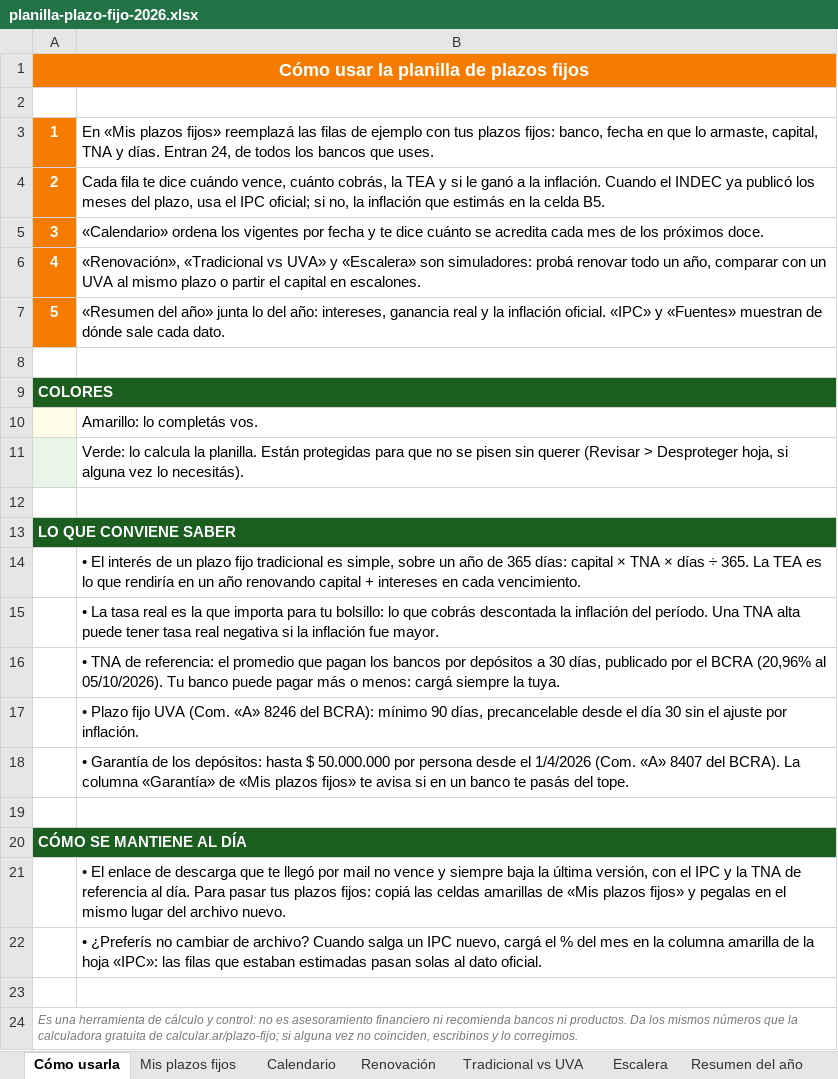
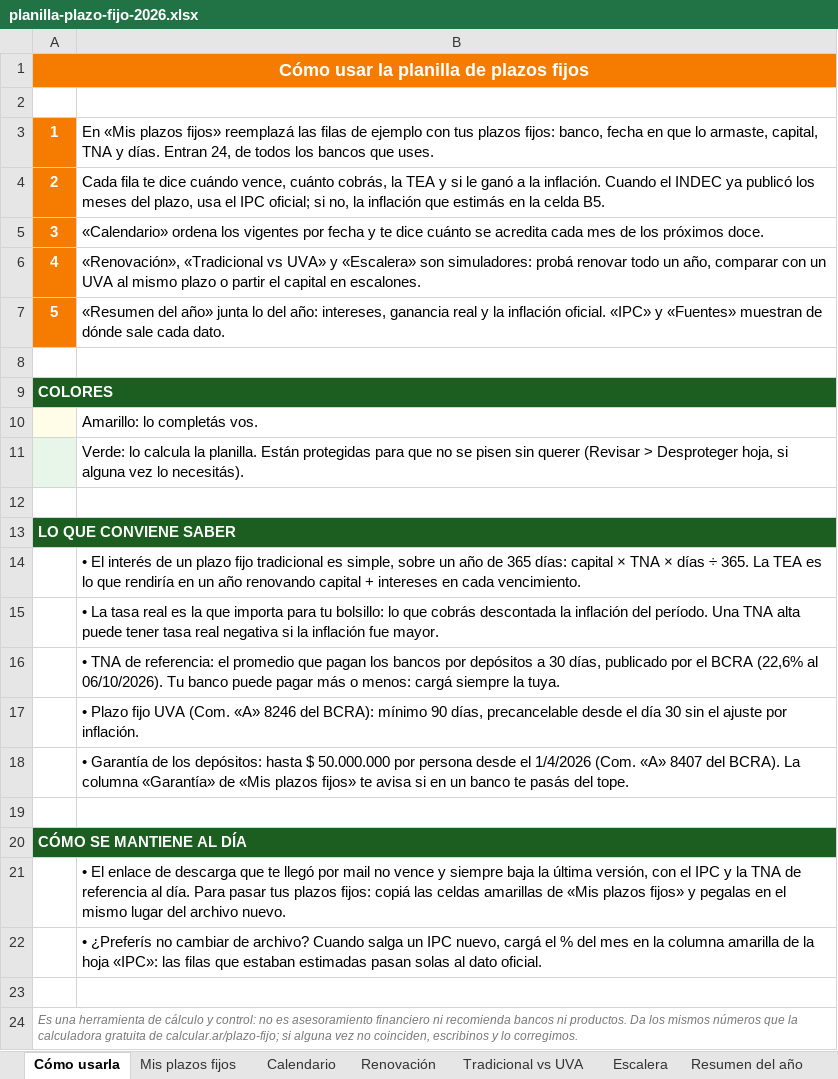
Before and after one commit to manu-180/calcular, an Excel workbook: private/planilla-plazo-fijo-2026.xlsx, sheet Cómo usarla, drawn as a sheet; values as stored, in another font and other column widths than the file's, no borders; the diff names each change by its address in the sheet, - before the commit and + after, or states it on an @@ line.

Commit message:
datos-vivos: plazofijo (2026-10-07)
- TNA (BCRA) e inflación de referencia de /plazo-fijo: 🔄 TNA_FALLBACK 20.96% (2026-10-05) → 22.6% (2026-10-06) · BCRA serie 12. | ✓ INFLACION_DEFAULT al día (1.7% · agosto 2026).

Commit automático del workflow datos-vivos: cada dato pasó sus checks y check-all completo.

```diff
--- a/private/planilla-plazo-fijo-2026.xlsx (sheet Cómo usarla)
+++ b/private/planilla-plazo-fijo-2026.xlsx (sheet Cómo usarla)
-B16: …el BCRA (20,96% al 05/10/2026). Tu banco…
+B16: …el BCRA (22,6% al 06/10/2026). Tu banco…
```
Also changed, not shown: sheet Renovación, sheet Mis plazos fijos, sheet Fuentes, sheet Tradicional vs UVA, sheet Escalera, private/planilla-alquileres-2026.xlsx, private/planilla-camioneros-2026.xlsx, 7 other files.
